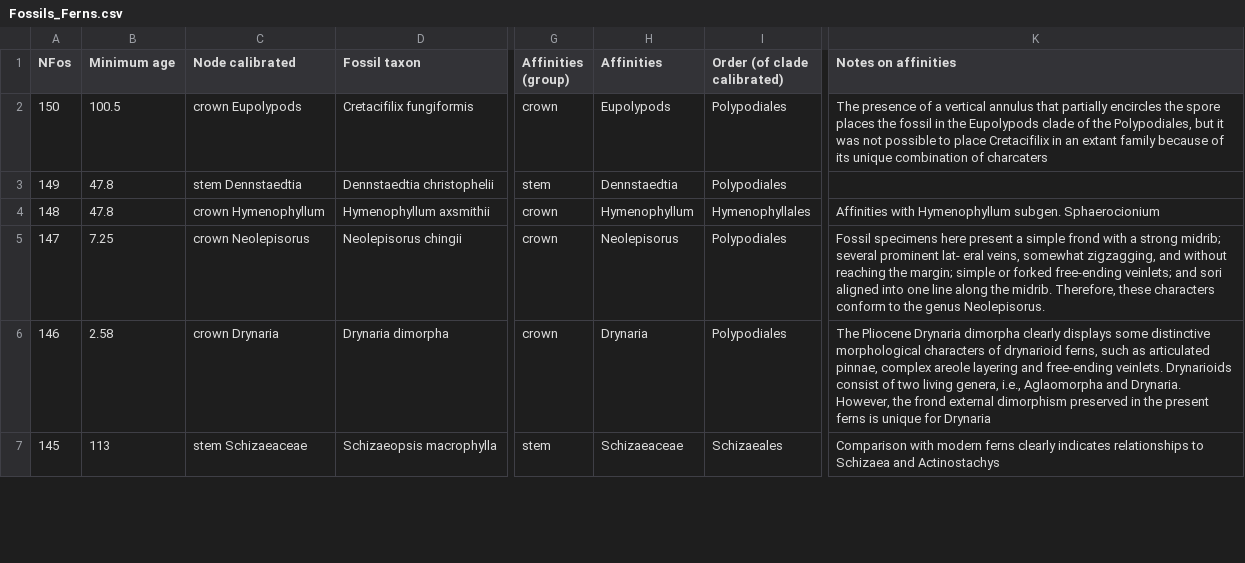
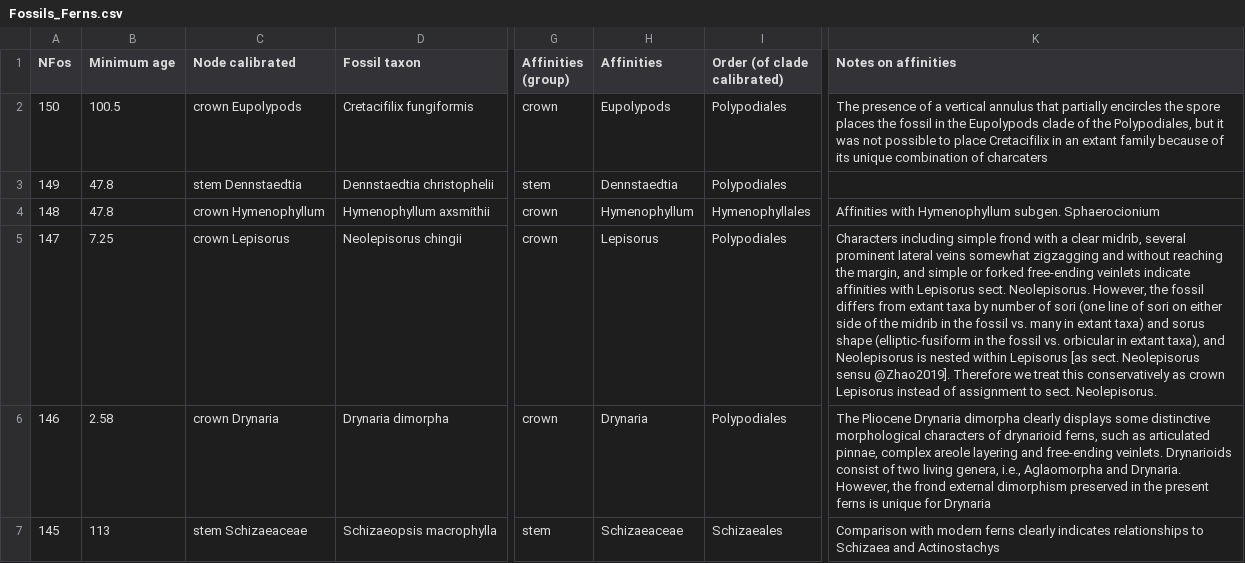
Before and after one commit to fernphy/ferncal, a CSV file: Fossils_Ferns.csv, drawn as a sheet; only a part is shown, gaps mark what is left out; the diff names each change by its address in the sheet, - before the commit and + after, or states it on an @@ line.

Commit message:
Change assignment for Neolepisorus to Lepisorus

```diff
--- a/Fossils_Ferns.csv
+++ b/Fossils_Ferns.csv
-C5 (Node calibrated): crown Neolepisorus
+C5 (Node calibrated): crown Lepisorus
-H5 (Affinities): Neolepisorus
+H5 (Affinities): Lepisorus
-K5 (Notes on affinities): Fossil specimens here present a simple frond with a strong midrib; several prominent lat- eral veins, somewhat zigzagging, and without reaching the margin; simple or forked free-ending veinlets; and sori aligned into one line along the midrib. Therefore, these characters conform to the genus Neolepisorus.
+K5 (Notes on affinities): Characters including simple frond with a clear midrib, several prominent lateral veins somewhat zigzagging and without reaching the margin, and simple or forked free-ending veinlets indicate affinities with Lepisorus sect. Neolepisorus. However, the fossil differs from extant taxa by number of sori (one line of sori on either side of the midrib in the fossil vs. many in extant taxa) and sorus shape (elliptic-fusiform in the fossil vs. orbicular in extant taxa), and Neolepisorus is nested within Lepisorus [as sect. Neolepisorus sensu @Zhao2019]. Therefore we treat this conservatively as crown Lepisorus instead of assignment to sect. Neolepisorus.
```
Also changed, not shown: 1 other file.
